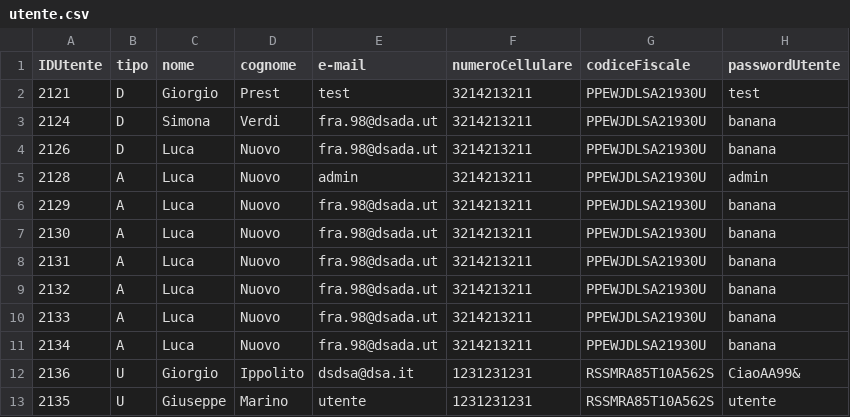
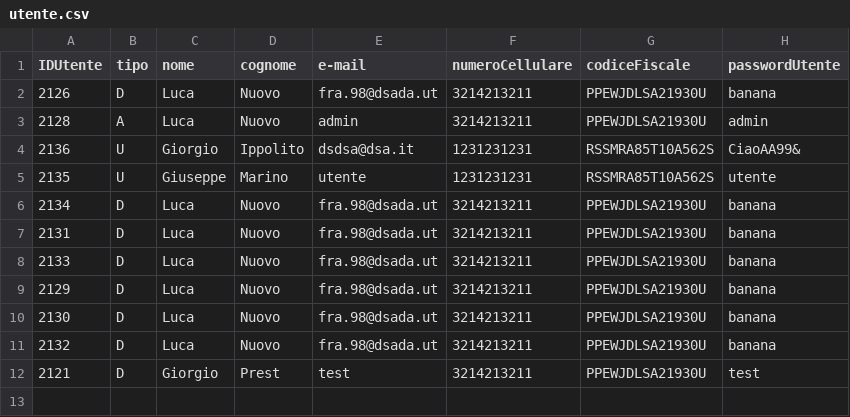
Before and after one commit to Franc3sco07/Cinema_Progetto, a CSV file: progetto/database/utente.csv, drawn as a sheet.

```diff
--- a/progetto/database/utente.csv
+++ b/progetto/database/utente.csv
@@ -1,13 +1,12 @@
 IDUtente, tipo, nome, cognome, e-mail, numeroCellulare, codiceFiscale, passwordUtente
-2121, D, Giorgio, Prest, test, 3214213211, PPEWJDLSA21930U, test
-2124, D, Simona, Verdi, fra.98@dsada.ut, 3214213211, PPEWJDLSA21930U, banana
 2126, D, Luca, Nuovo, fra.98@dsada.ut, 3214213211, PPEWJDLSA21930U, banana
 2128,A, Luca, Nuovo, admin, 3214213211, PPEWJDLSA21930U, admin
-2129,A, Luca, Nuovo, fra.98@dsada.ut, 3214213211, PPEWJDLSA21930U, banana
-2130,A, Luca, Nuovo, fra.98@dsada.ut, 3214213211, PPEWJDLSA21930U, banana
-2131,A, Luca, Nuovo, fra.98@dsada.ut, 3214213211, PPEWJDLSA21930U, banana
-2132,A, Luca, Nuovo, fra.98@dsada.ut, 3214213211, PPEWJDLSA21930U, banana
-2133,A, Luca, Nuovo, fra.98@dsada.ut, 3214213211, PPEWJDLSA21930U, banana
-2134,A, Luca, Nuovo, fra.98@dsada.ut, 3214213211, PPEWJDLSA21930U, banana
 2136,U, Giorgio,Ippolito,dsdsa@dsa.it,1231231231,RSSMRA85T10A562S,CiaoAA99&
 2135,U,Giuseppe,Marino,utente,1231231231,RSSMRA85T10A562S,utente
+2134,D, Luca, Nuovo, fra.98@dsada.ut, 3214213211, PPEWJDLSA21930U, banana
+2131,D, Luca, Nuovo, fra.98@dsada.ut, 3214213211, PPEWJDLSA21930U, banana
+2133,D, Luca, Nuovo, fra.98@dsada.ut, 3214213211, PPEWJDLSA21930U, banana
+2129,D, Luca, Nuovo, fra.98@dsada.ut, 3214213211, PPEWJDLSA21930U, banana
+2130,D, Luca, Nuovo, fra.98@dsada.ut, 3214213211, PPEWJDLSA21930U, banana
+2132,D, Luca, Nuovo, fra.98@dsada.ut, 3214213211, PPEWJDLSA21930U, banana
+2121,D, Giorgio, Prest, test, 3214213211, PPEWJDLSA21930U, test
```
Also changed, not shown: 6 other files.
